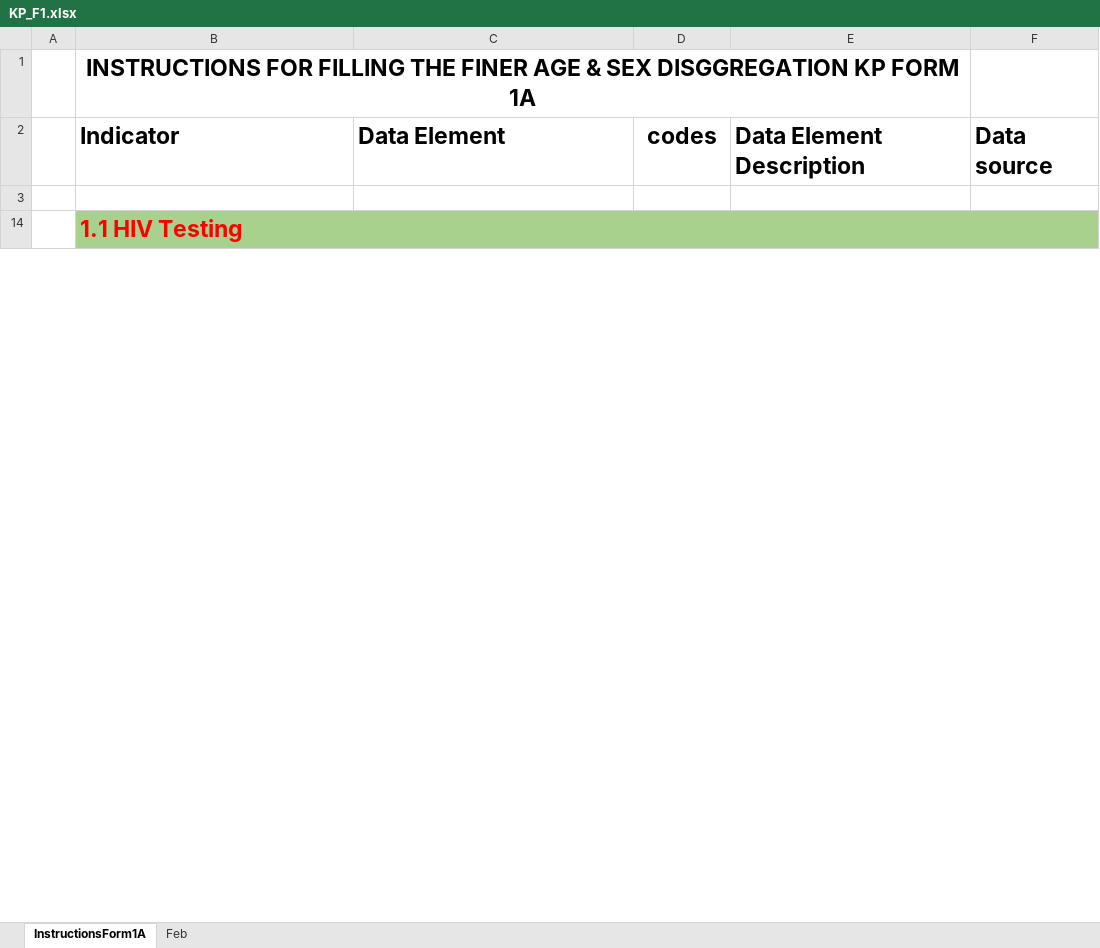
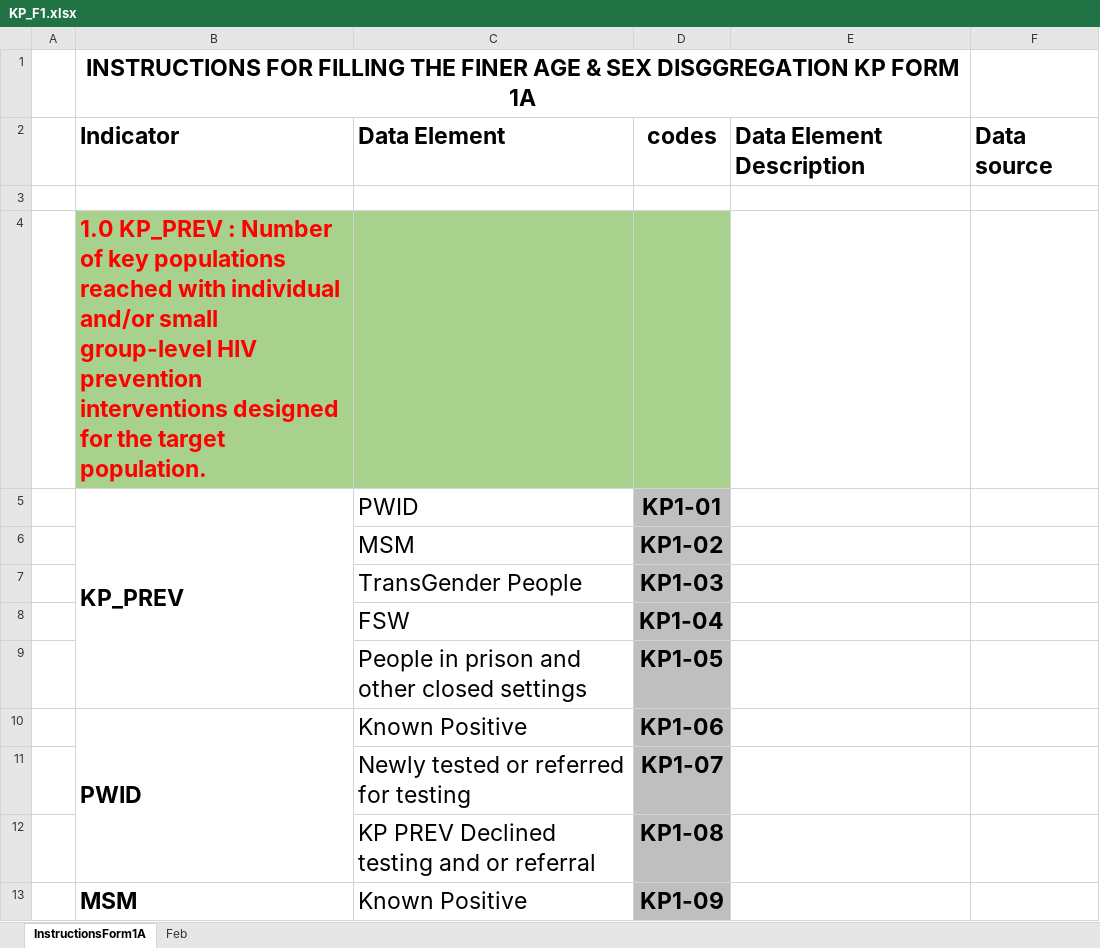
Before and after one commit to nyabuto/InternalSystem, an Excel workbook: web/KP_F1.xlsx, sheet InstructionsForm1A, drawn as a sheet; only a part is shown; values as stored, in another font and other column widths than the file's, no borders; conditional formats not drawn; removed rows and columns are numbered as before the commit, all else as after; the diff covers the shown part only; the diff names each change by its address in the sheet, - before the commit and + after, or states it on an @@ line.

```diff
--- a/web/KP_F1.xlsx (sheet InstructionsForm1A)
+++ b/web/KP_F1.xlsx (sheet InstructionsForm1A)
-B4: 1.1 HIV Testing
+B4: 1.0 KP_PREV : Number of key populations reached with individual and/or small group-level HIV prevention interventions designed for the target population.
-B14:F14 merged
-E4:F4 fill: #A9D18E
+E4:F4 fill: none
+row 5:  | KP_PREV | PWID | KP1-01
+row 6:  |  | MSM | KP1-02
+row 7:  |  | TransGender People | KP1-03
+row 8:  |  | FSW | KP1-04
+row 9:  |  | People in prison and other closed settings | KP1-05
+row 10:  | PWID | Known Positive | KP1-06
+row 11:  |  | Newly tested or referred for testing | KP1-07
+row 12:  |  | KP PREV Declined testing and or referral | KP1-08
+row 13:  | MSM | Known Positive | KP1-09
```
Also changed, not shown: 131 added rows, 5 edited cells and cell formats elsewhere in this sheet, sheet Feb, formulas that keep their value, hidden cells, 9 other files.
